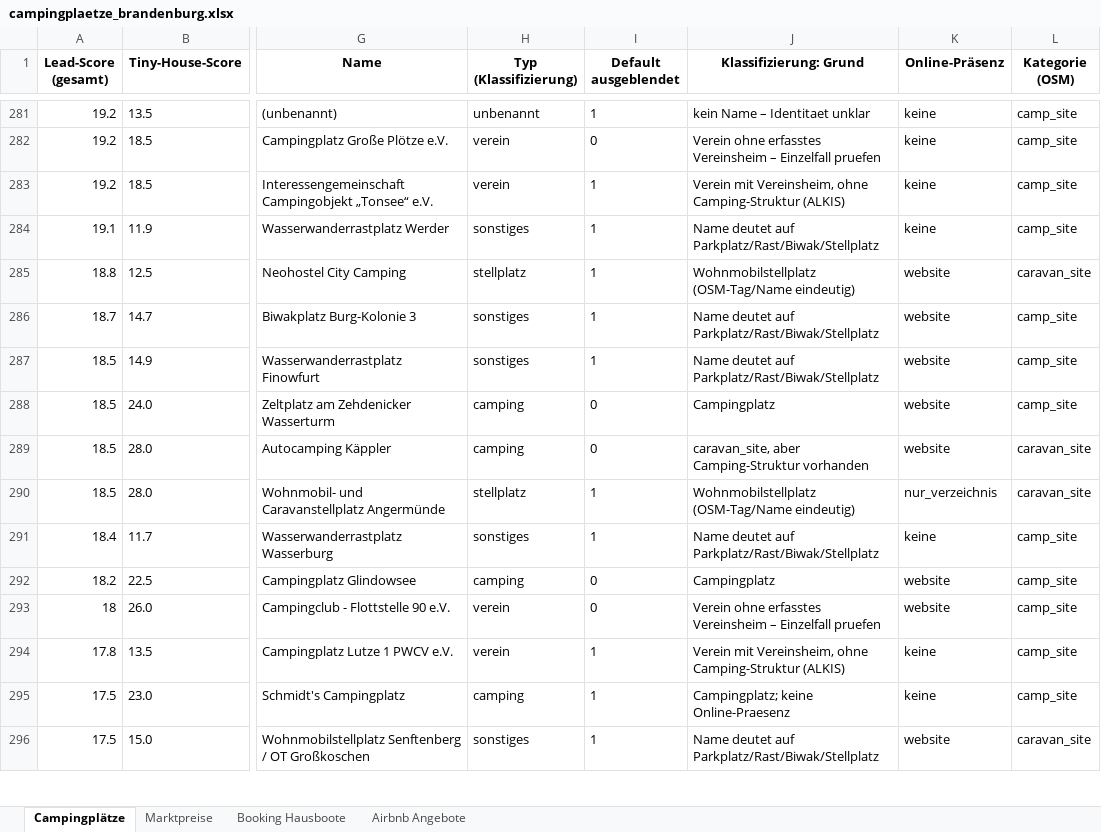
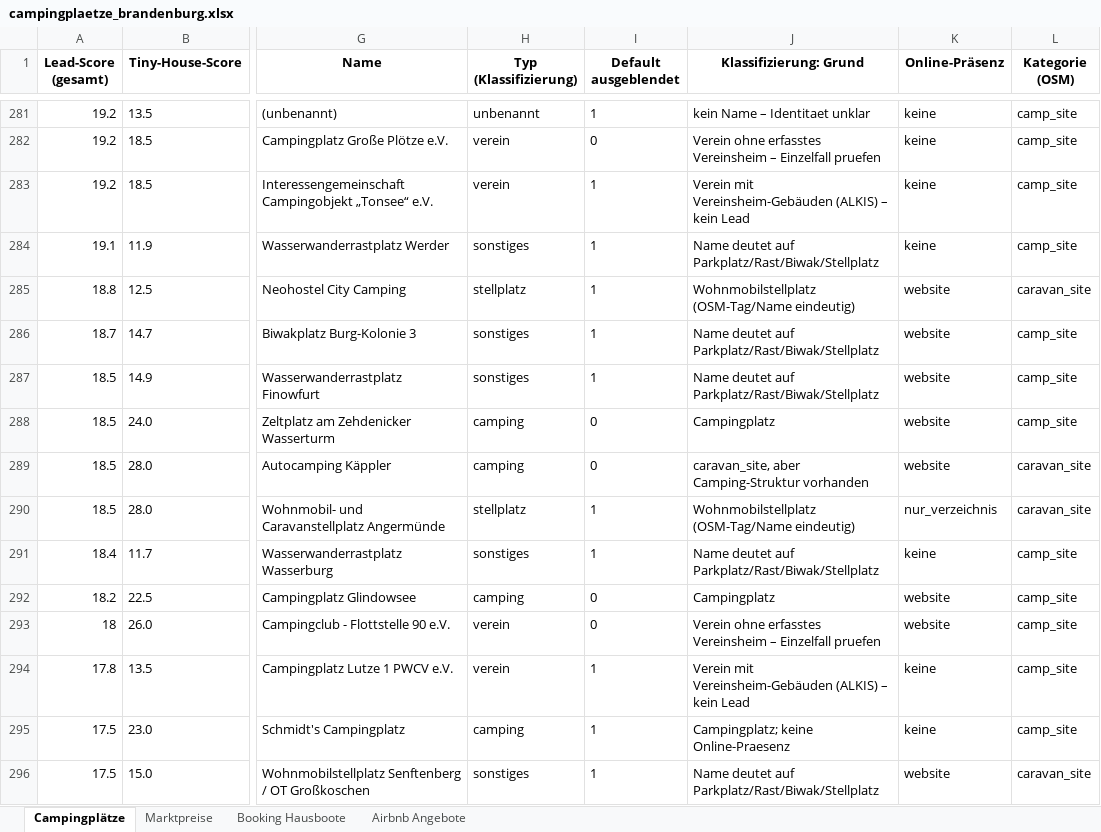
Before and after one commit to Febru5x/Campingplatzfinder, an Excel workbook: docs/campingplaetze_brandenburg.xlsx, sheet Campingplätze, drawn as a sheet; only a part is shown, gaps mark what is left out; values as stored, in another font and other column widths than the file's, no borders; the diff names each change by its address in the sheet, - before the commit and + after, or states it on an @@ line.

```diff
--- a/docs/campingplaetze_brandenburg.xlsx (sheet Campingplätze)
+++ b/docs/campingplaetze_brandenburg.xlsx (sheet Campingplätze)
-J283 (Klassifizierung: Grund): Verein mit Vereinsheim, ohne Camping-Struktur (ALKIS)
+J283 (Klassifizierung: Grund): Verein mit Vereinsheim-Gebäuden (ALKIS) – kein Lead
-J294 (Klassifizierung: Grund): Verein mit Vereinsheim, ohne Camping-Struktur (ALKIS)
+J294 (Klassifizierung: Grund): Verein mit Vereinsheim-Gebäuden (ALKIS) – kein Lead
```
Also changed, not shown: docs/campingplaetze_sachsen.xlsx, docs/campingplaetze_sachsen_anhalt.xlsx, 26 other files.
